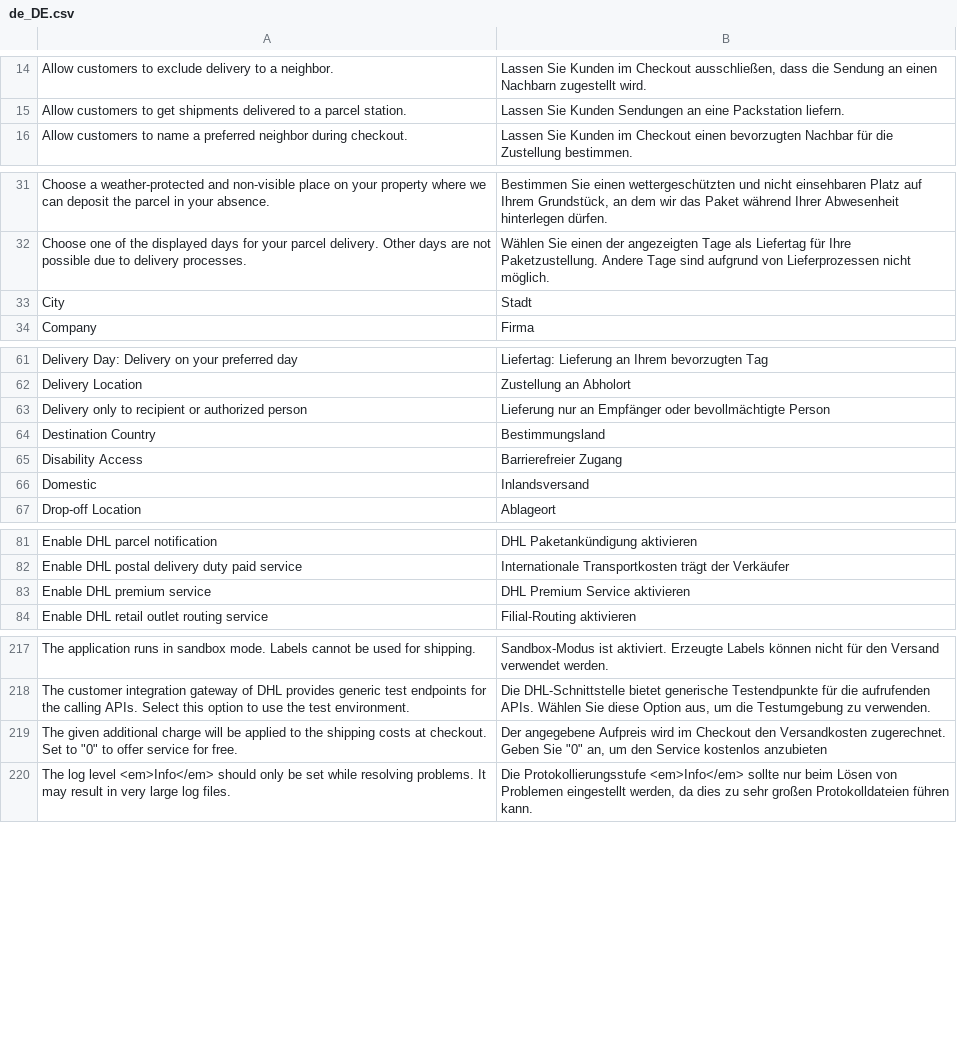
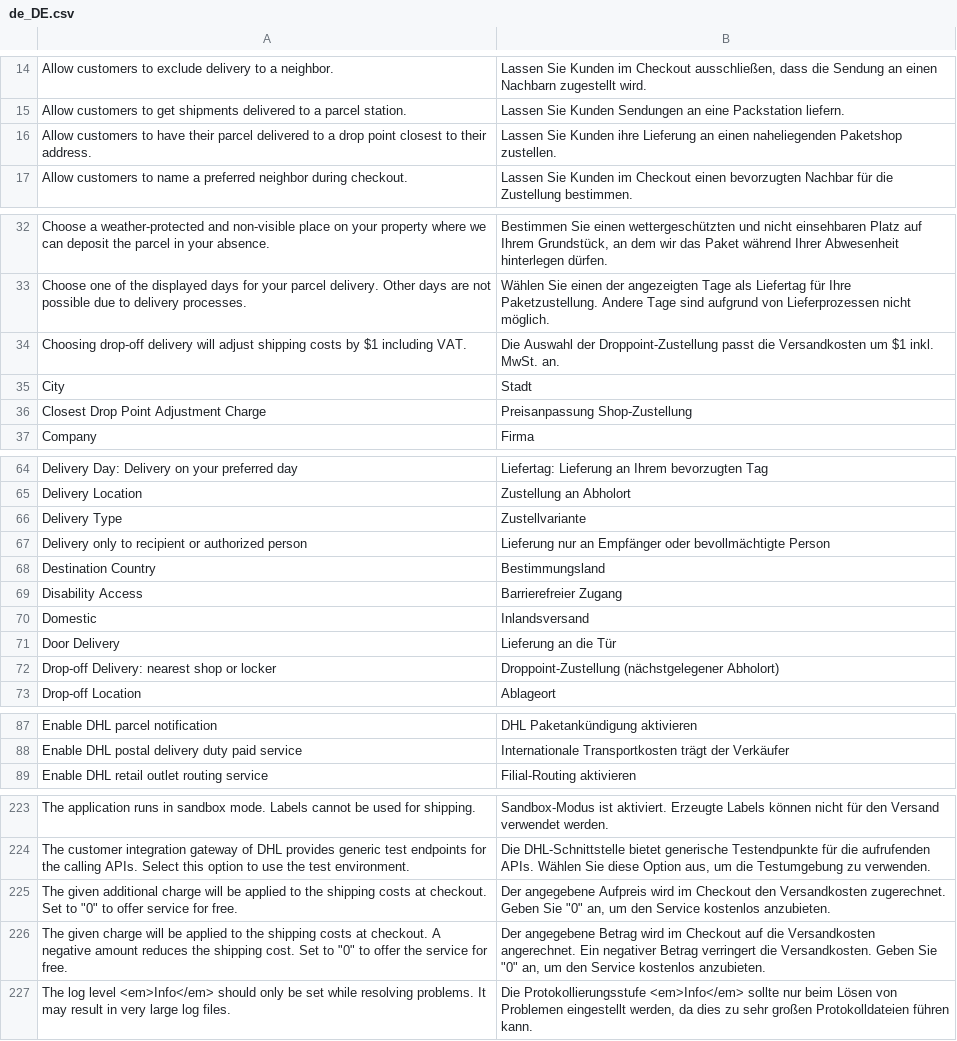
Before and after one commit to netresearch/dhl-module-carrier-paket, a CSV file: i18n/de_DE.csv, drawn as a sheet; only a part is shown, gaps mark what is left out; removed rows and columns are numbered as before the commit, all else as after; the diff covers the shown part only; the diff names each change by its address in the sheet, - before the commit and + after, or states it on an @@ line.

Commit message:
DHLGW-1257: add CDP service

```diff
--- a/i18n/de_DE.csv
+++ b/i18n/de_DE.csv
+row 16: Allow customers to have their parcel delivered to a drop point closest to their address. | Lassen Sie Kunden ihre Lieferung an einen naheliegenden Paketshop zustellen.
+row 34: Choosing drop-off delivery will adjust shipping costs by $1 including VAT. | Die Auswahl der Droppoint-Zustellung passt die Versandkosten um $1 inkl. MwSt. an.
+row 36: Closest Drop Point Adjustment Charge | Preisanpassung Shop-Zustellung
+row 66: Delivery Type | Zustellvariante
+row 71: Door Delivery | Lieferung an die Tür
+row 72: Drop-off Delivery: nearest shop or locker | Droppoint-Zustellung (nächstgelegener Abholort)
-row 83: Enable DHL premium service | DHL Premium Service aktivieren
-B225: …Service kostenlos anzubieten
+B225: …Service kostenlos anzubieten.
+row 226: The given charge will be applied to the shipping costs at checkout. A negative amount reduces the shipping cost. Set to "0" to offer the service for free. | Der angegebene Betrag wird im Checkout auf die Versandkosten angerechnet. Ein negativer Betrag verringert die Versandkosten. Geben Sie "0" an, um den Service kostenlos anzubieten.
```
Also changed, not shown: 3 added rows, 2 removed rows and 3 edited cells elsewhere in this file, i18n/en_US.csv, 17 other files.
